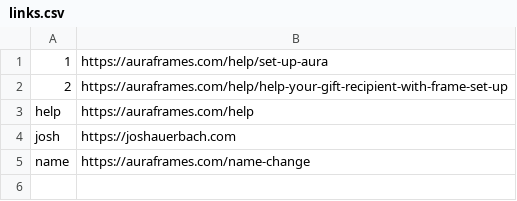
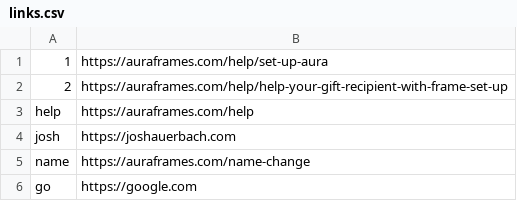
Before and after one commit to jdauerbach/aura.tips, a CSV file: links.csv, drawn as a sheet.

Commit message:
update links

```diff
--- a/links.csv
+++ b/links.csv
@@ -5 +5,2 @@ josh,https://joshauerbach.com
 name,https://auraframes.com/name-change
+go,https://google.com
```
